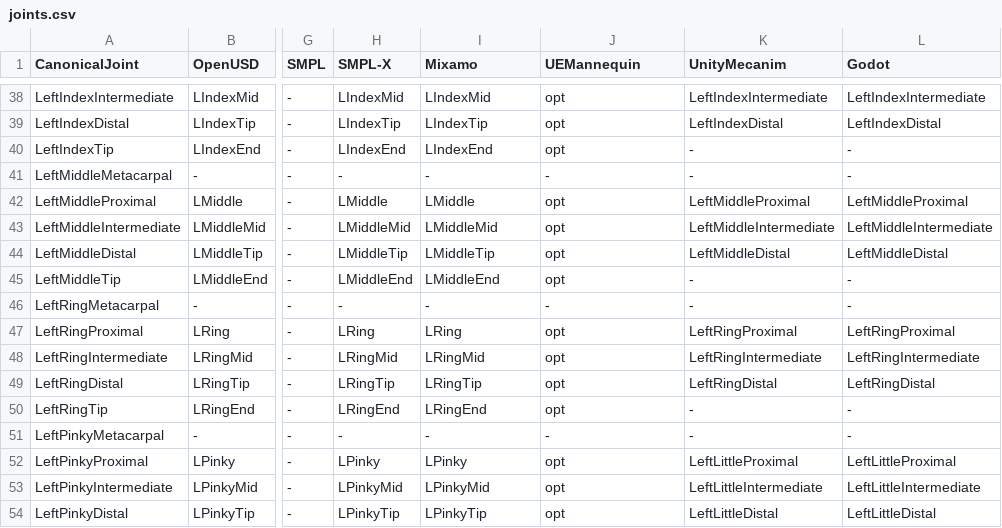
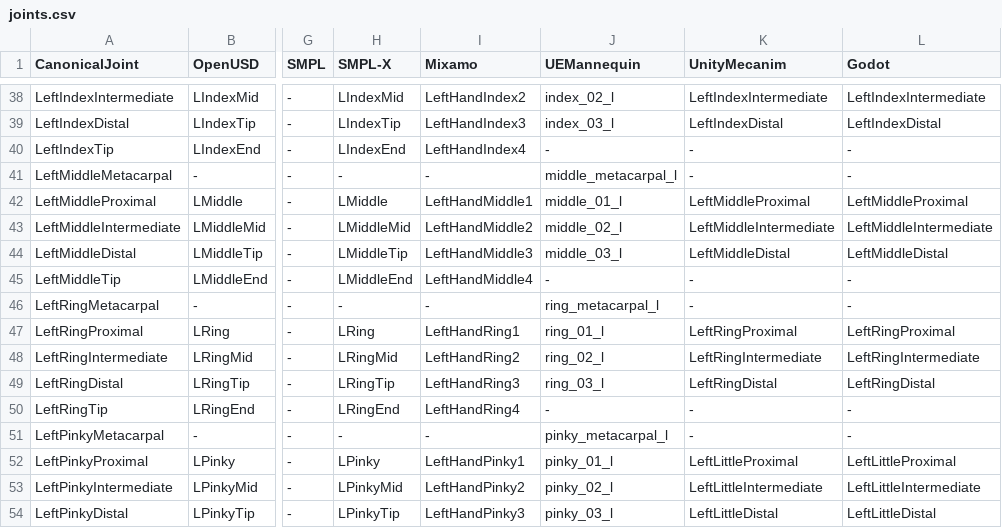
Before and after one commit to meshula/LabRCSF, a CSV file: joints.csv, drawn as a sheet; only a part is shown, gaps mark what is left out; the diff covers the shown part only; the diff names each change by its address in the sheet, - before the commit and + after, or states it on an @@ line.

```diff
--- a/joints.csv
+++ b/joints.csv
-I38 (Mixamo): LIndexMid
+I38 (Mixamo): LeftHandIndex2
-J38 (UEMannequin): opt
+J38 (UEMannequin): index_02_l
-I39 (Mixamo): LIndexTip
+I39 (Mixamo): LeftHandIndex3
-J39 (UEMannequin): opt
+J39 (UEMannequin): index_03_l
-I40 (Mixamo): LIndexEnd
+I40 (Mixamo): LeftHandIndex4
-J40 (UEMannequin): opt
+J40 (UEMannequin): -
-J41 (UEMannequin): -
+J41 (UEMannequin): middle_metacarpal_l
-I42 (Mixamo): LMiddle
+I42 (Mixamo): LeftHandMiddle1
-J42 (UEMannequin): opt
+J42 (UEMannequin): middle_01_l
-I43 (Mixamo): LMiddleMid
+I43 (Mixamo): LeftHandMiddle2
-J43 (UEMannequin): opt
+J43 (UEMannequin): middle_02_l
-I44 (Mixamo): LMiddleTip
+I44 (Mixamo): LeftHandMiddle3
-J44 (UEMannequin): opt
+J44 (UEMannequin): middle_03_l
-I45 (Mixamo): LMiddleEnd
+I45 (Mixamo): LeftHandMiddle4
-J45 (UEMannequin): opt
+J45 (UEMannequin): -
-J46 (UEMannequin): -
+J46 (UEMannequin): ring_metacarpal_l
-I47 (Mixamo): LRing
+I47 (Mixamo): LeftHandRing1
-J47 (UEMannequin): opt
+J47 (UEMannequin): ring_01_l
-I48 (Mixamo): LRingMid
+I48 (Mixamo): LeftHandRing2
-J48 (UEMannequin): opt
+J48 (UEMannequin): ring_02_l
-I49 (Mixamo): LRingTip
+I49 (Mixamo): LeftHandRing3
-J49 (UEMannequin): opt
+J49 (UEMannequin): ring_03_l
-I50 (Mixamo): LRingEnd
+I50 (Mixamo): LeftHandRing4
-J50 (UEMannequin): opt
+J50 (UEMannequin): -
-J51 (UEMannequin): -
+J51 (UEMannequin): pinky_metacarpal_l
-I52 (Mixamo): LPinky
+I52 (Mixamo): LeftHandPinky1
-J52 (UEMannequin): opt
+J52 (UEMannequin): pinky_01_l
-I53 (Mixamo): LPinkyMid
+I53 (Mixamo): LeftHandPinky2
-J53 (UEMannequin): opt
+J53 (UEMannequin): pinky_02_l
-I54 (Mixamo): LPinkyTip
+I54 (Mixamo): LeftHandPinky3
-J54 (UEMannequin): opt
+J54 (UEMannequin): pinky_03_l
```
Also changed, not shown: 83 edited cells elsewhere in this file, 5 other files.
